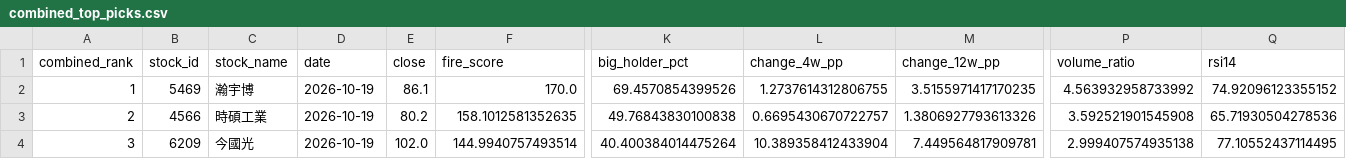
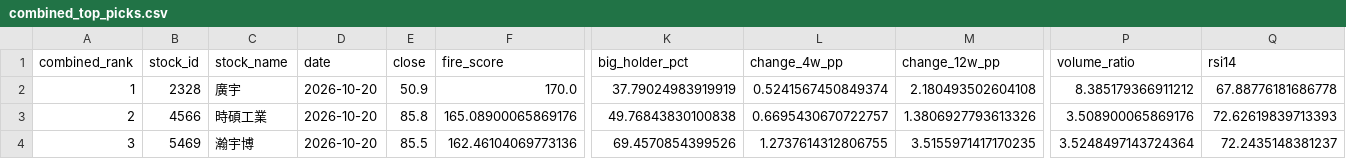
Before and after one commit to seagate1021-code/taiwan-stock-radar, a CSV file: data/history/combined_top_picks.csv, drawn as a sheet; only a part is shown, gaps mark what is left out; the diff covers the shown part only; the diff names each change by its address in the sheet, - before the commit and + after, or states it on an @@ line.

```diff
--- a/data/history/combined_top_picks.csv
+++ b/data/history/combined_top_picks.csv
-B2 (stock_id): 5469
+B2 (stock_id): 2328
-C2 (stock_name): 瀚宇博
+C2 (stock_name): 廣宇
-D2:D4 (date): 2026-10-19
+D2:D4 (date): 2026-10-20
-E2 (close): 86.1
+E2 (close): 50.9
-K2 (big_holder_pct): 69.4570854399526
+K2 (big_holder_pct): 37.79024983919919
-L2 (change_4w_pp): 1.2737614312806755
+L2 (change_4w_pp): 0.5241567450849374
-M2 (change_12w_pp): 3.5155971417170235
+M2 (change_12w_pp): 2.180493502604108
-P2 (volume_ratio): 4.563932958733992
+P2 (volume_ratio): 8.385179366911212
-Q2 (rsi14): 74.92096123355152
+Q2 (rsi14): 67.88776181686778
-E3 (close): 80.2
+E3 (close): 85.8
-F3 (fire_score): 158.1012581352635
+F3 (fire_score): 165.08900065869176
-P3 (volume_ratio): 3.592521901545908
+P3 (volume_ratio): 3.508900065869176
-Q3 (rsi14): 65.71930504278536
+Q3 (rsi14): 72.62619839713393
-B4 (stock_id): 6209
+B4 (stock_id): 5469
-C4 (stock_name): 今國光
+C4 (stock_name): 瀚宇博
-E4 (close): 102.0
+E4 (close): 85.5
-F4 (fire_score): 144.9940757493514
+F4 (fire_score): 162.46104069773136
-K4 (big_holder_pct): 40.400384014475264
+K4 (big_holder_pct): 69.4570854399526
-L4 (change_4w_pp): 10.389358412433904
+L4 (change_4w_pp): 1.2737614312806755
-M4 (change_12w_pp): 7.449564817909781
+M4 (change_12w_pp): 3.5155971417170235
-P4 (volume_ratio): 2.999407574935138
+P4 (volume_ratio): 3.5248497143724364
-Q4 (rsi14): 77.10552437114495
+Q4 (rsi14): 72.2435148381237
```
Also changed, not shown: 27 edited cells elsewhere in this file, data/history/combined_picks_history.csv, data/history/stock_signals.csv, 2 other files.
